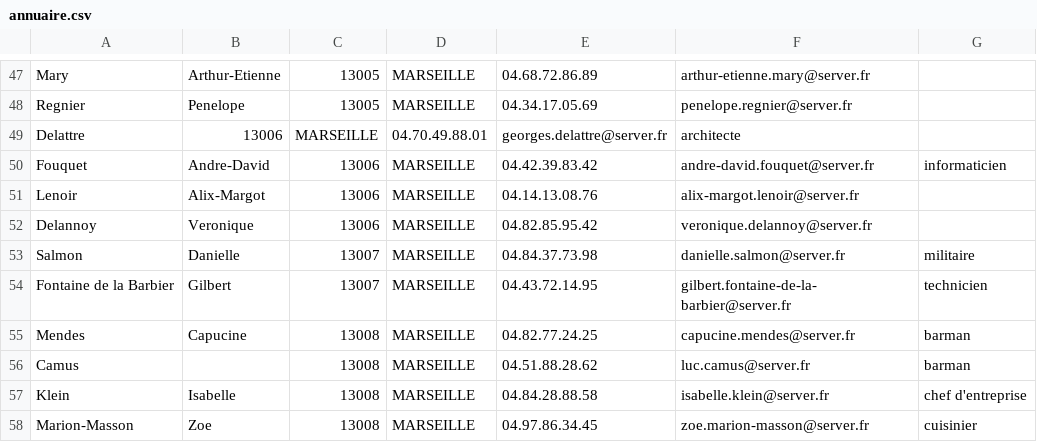
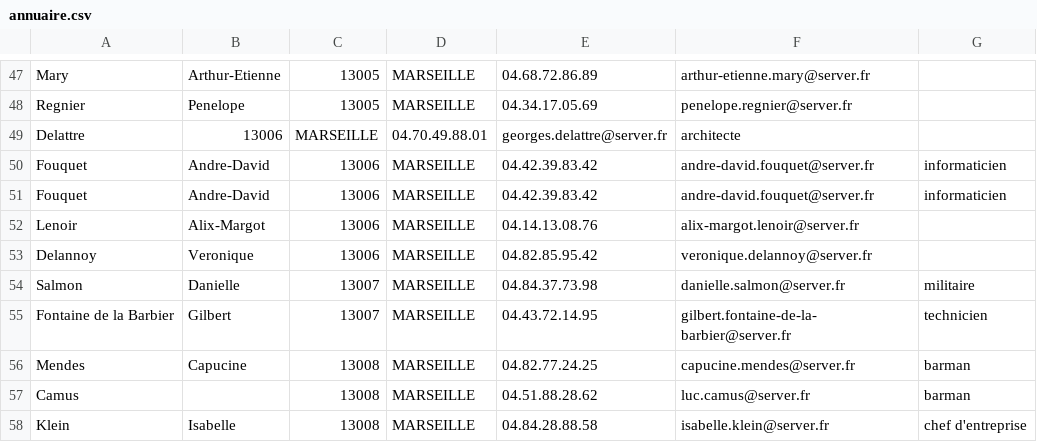
Before and after one commit to TangoCh4rlie/SAE-C-Gestion-Annuaire, a CSV file: annuaire.csv, drawn as a sheet; only a part is shown, gaps mark what is left out; the shorter side is filled out with more unchanged rows.

```diff
--- a/annuaire.csv
+++ b/annuaire.csv
@@ -50,2 +50,3 @@ Delattre,13006,MARSEILLE,04.70.49.88.01,georges.delattre@server.fr,architecte,
 Fouquet,Andre-David,13006,MARSEILLE,04.42.39.83.42,andre-david.fouquet@server.fr,informaticien
+Fouquet,Andre-David,13006,MARSEILLE,04.42.39.83.42,andre-david.fouquet@server.fr,informaticien
 Lenoir,Alix-Margot,13006,MARSEILLE,04.14.13.08.76,alix-margot.lenoir@server.fr,
```
Also changed, not shown: 1 other file.
